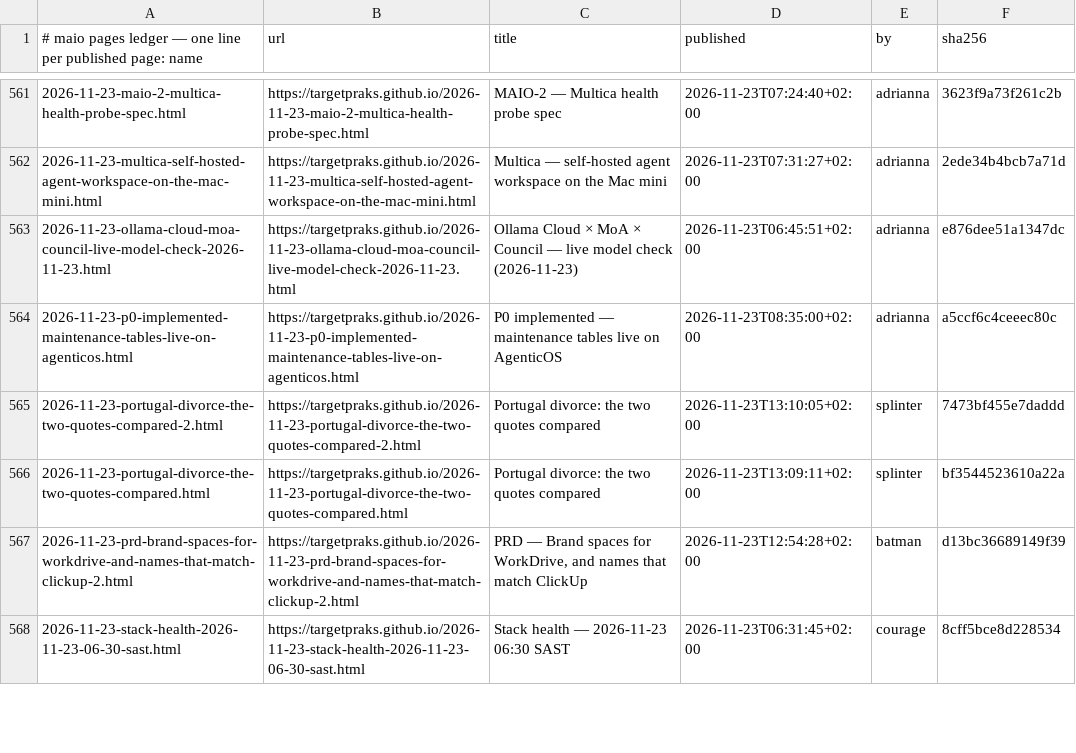
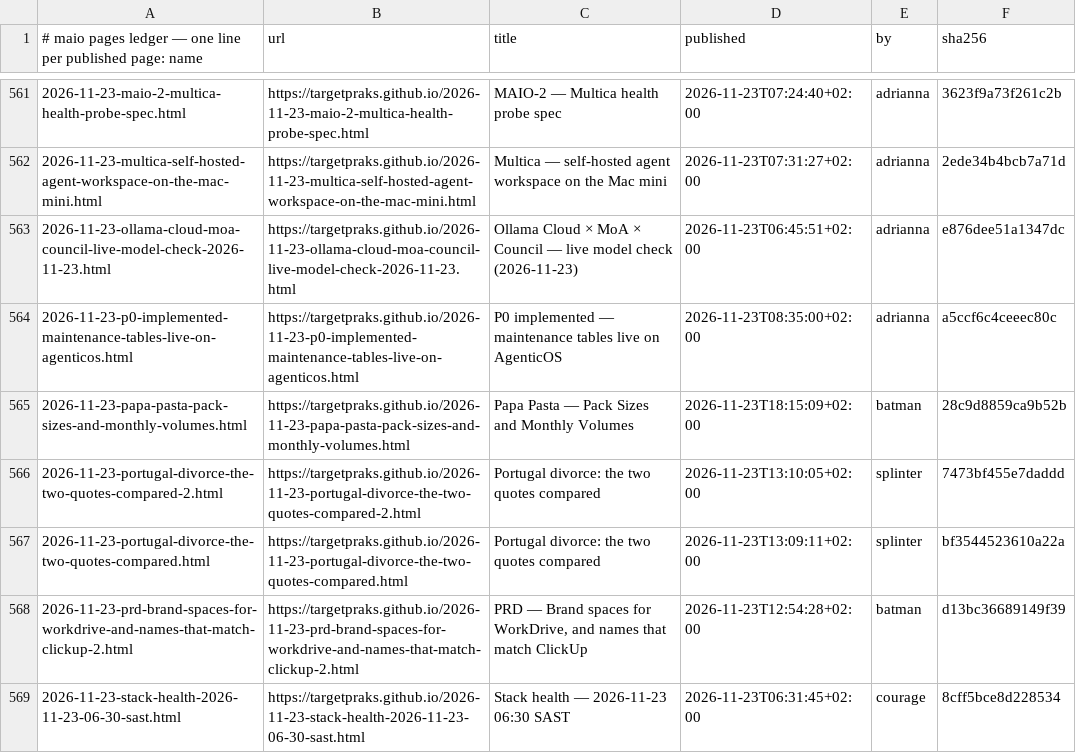
Before and after one commit to targetpraks/targetpraks.github.io, a TSV file: .publish-ledger.tsv, drawn as a sheet; only a part is shown, gaps mark what is left out; the diff names each change by its address in the sheet, - before the commit and + after, or states it on an @@ line.

Commit message:
HTML: Papa Pasta — Pack Sizes and Monthly Volumes

```diff
--- a/.publish-ledger.tsv
+++ b/.publish-ledger.tsv
+row 565: 2026-11-23-papa-pasta-pack-sizes-and-monthly-volumes.html | https://targetpraks.github.io/2026-11-23-papa-pasta-pack-sizes-and-monthly-volumes.html | Papa Pasta — Pack Sizes and Monthly Volumes | 2026-11-23T18:15:09+02:00 | batman | 28c9d8859ca9b52b
```
Also changed, not shown: 1 other file.
